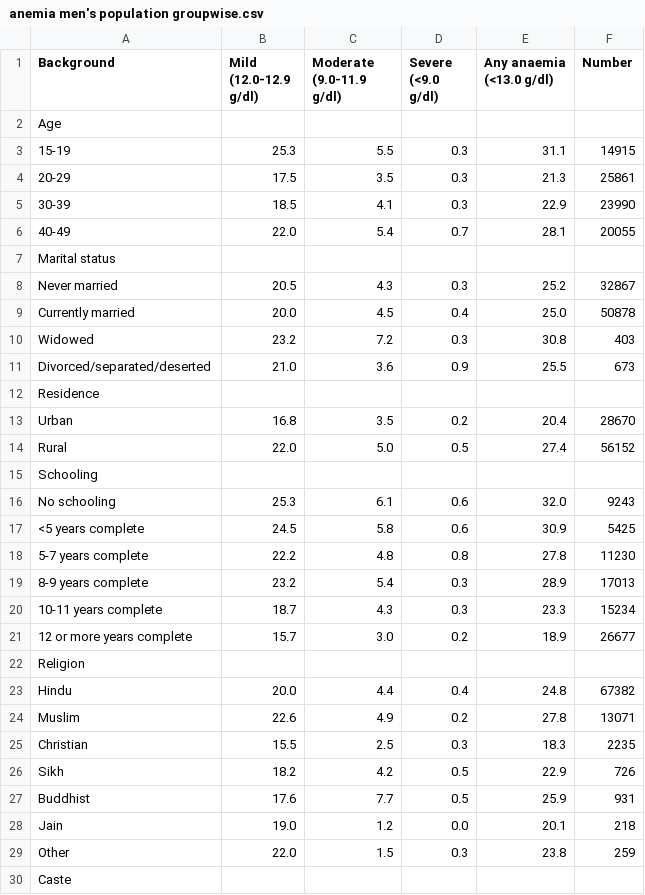
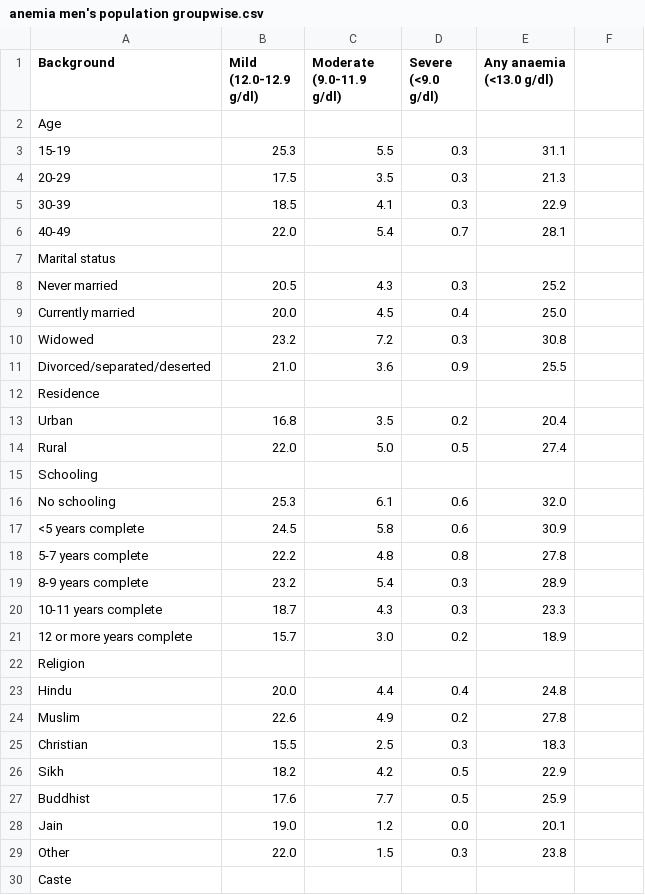
Before and after one commit to hanuzalte/Nutrition-Dashboard, a CSV file: anemia men's population groupwise.csv, drawn as a sheet; only a part is shown; the diff covers the shown part only.

Commit message:
Update anemia men's population groupwise.csv

```diff
--- a/anemia men's population groupwise.csv
+++ b/anemia men's population groupwise.csv
@@ -1,30 +1,30 @@
-Background,Mild (12.0-12.9 g/dl),Moderate (9.0-11.9 g/dl),Severe (<9.0 g/dl),Any anaemia (<13.0 g/dl),Number
+Background,Mild (12.0-12.9 g/dl),Moderate (9.0-11.9 g/dl),Severe (<9.0 g/dl),Any anaemia (<13.0 g/dl)
 Age,,,,,
-15-19,25.3,5.5,0.3,31.1,14915
-20-29,17.5,3.5,0.3,21.3,25861
-30-39,18.5,4.1,0.3,22.9,23990
-40-49,22.0,5.4,0.7,28.1,20055
+15-19,25.3,5.5,0.3,31.1
+20-29,17.5,3.5,0.3,21.3
+30-39,18.5,4.1,0.3,22.9
+40-49,22.0,5.4,0.7,28.1
 Marital status,,,,,
-Never married,20.5,4.3,0.3,25.2,32867
-Currently married,20.0,4.5,0.4,25.0,50878
-Widowed,23.2,7.2,0.3,30.8,403
-Divorced/separated/deserted,21.0,3.6,0.9,25.5,673
+Never married,20.5,4.3,0.3,25.2
+Currently married,20.0,4.5,0.4,25.0
+Widowed,23.2,7.2,0.3,30.8
+Divorced/separated/deserted,21.0,3.6,0.9,25.5
 Residence,,,,,
-Urban,16.8,3.5,0.2,20.4,28670
-Rural,22.0,5.0,0.5,27.4,56152
+Urban,16.8,3.5,0.2,20.4
+Rural,22.0,5.0,0.5,27.4
 Schooling,,,,,
-No schooling,25.3,6.1,0.6,32.0,9243
-<5 years complete,24.5,5.8,0.6,30.9,5425
-5-7 years complete,22.2,4.8,0.8,27.8,11230
-8-9 years complete,23.2,5.4,0.3,28.9,17013
-10-11 years complete,18.7,4.3,0.3,23.3,15234
-12 or more years complete,15.7,3.0,0.2,18.9,26677
+No schooling,25.3,6.1,0.6,32.0
+<5 years complete,24.5,5.8,0.6,30.9
+5-7 years complete,22.2,4.8,0.8,27.8
+8-9 years complete,23.2,5.4,0.3,28.9
+10-11 years complete,18.7,4.3,0.3,23.3
+12 or more years complete,15.7,3.0,0.2,18.9
 Religion,,,,,
-Hindu,20.0,4.4,0.4,24.8,67382
-Muslim,22.6,4.9,0.2,27.8,13071
-Christian,15.5,2.5,0.3,18.3,2235
-Sikh,18.2,4.2,0.5,22.9,726
-Buddhist,17.6,7.7,0.5,25.9,931
-Jain,19.0,1.2,0.0,20.1,218
-Other,22.0,1.5,0.3,23.8,259
+Hindu,20.0,4.4,0.4,24.8
+Muslim,22.6,4.9,0.2,27.8
+Christian,15.5,2.5,0.3,18.3
+Sikh,18.2,4.2,0.5,22.9
+Buddhist,17.6,7.7,0.5,25.9
+Jain,19.0,1.2,0.0,20.1
+Other,22.0,1.5,0.3,23.8
 Caste,,,,,
```
Also changed, not shown: 11 edited cells elsewhere in this file.
